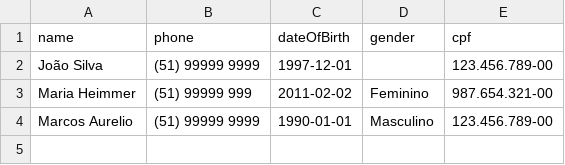
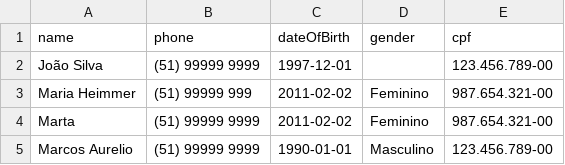
Before and after one commit to GuiPiangers/quiro-malu-backend, a CSV file: src/core/shared/streams/test.csv, drawn as a sheet.

Commit message:
feat: change CsvStream to evite memory leak with asynchronous manipulations

```diff
--- a/src/core/shared/streams/test.csv
+++ b/src/core/shared/streams/test.csv
@@ -3,2 +3,3 @@ João Silva,(51) 99999 9999,1997-12-01,,123.456.789-00
 Maria Heimmer,(51) 99999 999,2011-02-02,Feminino,987.654.321-00
+Marta,(51) 99999 9999,2011-02-02,Feminino,987.654.321-00
 Marcos Aurelio,(51) 99999 9999,1990-01-01,Masculino,123.456.789-00
```
Also changed, not shown: 6 other files.
